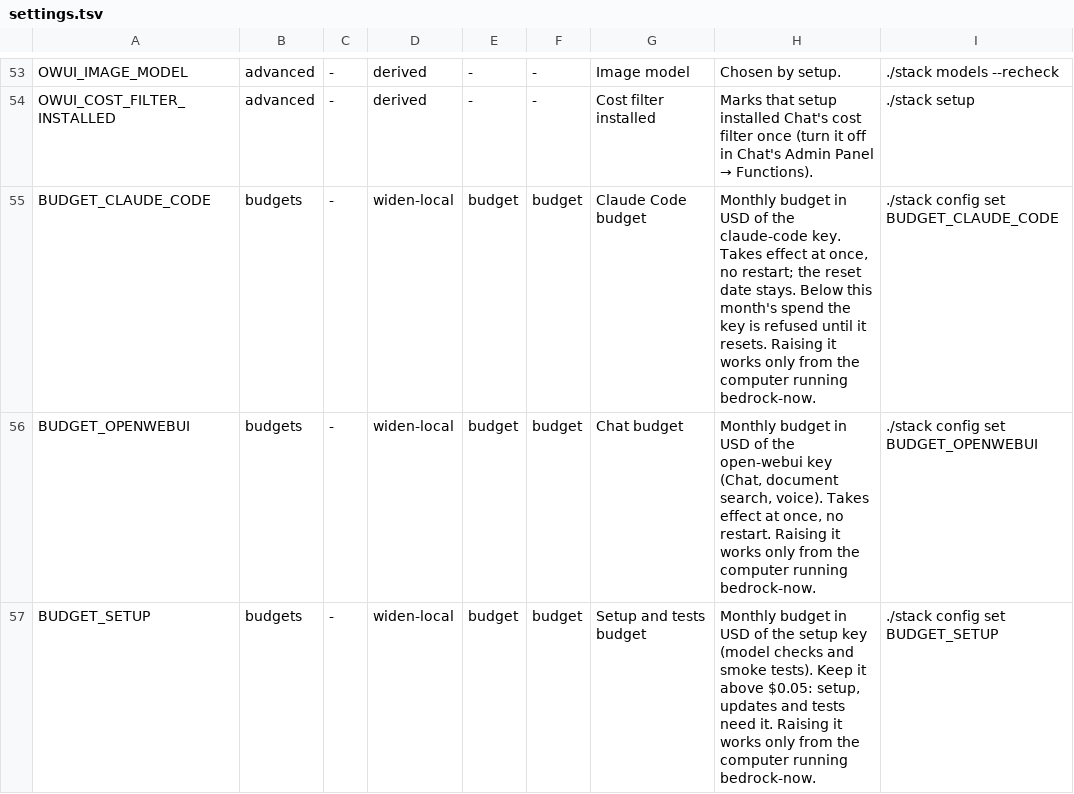
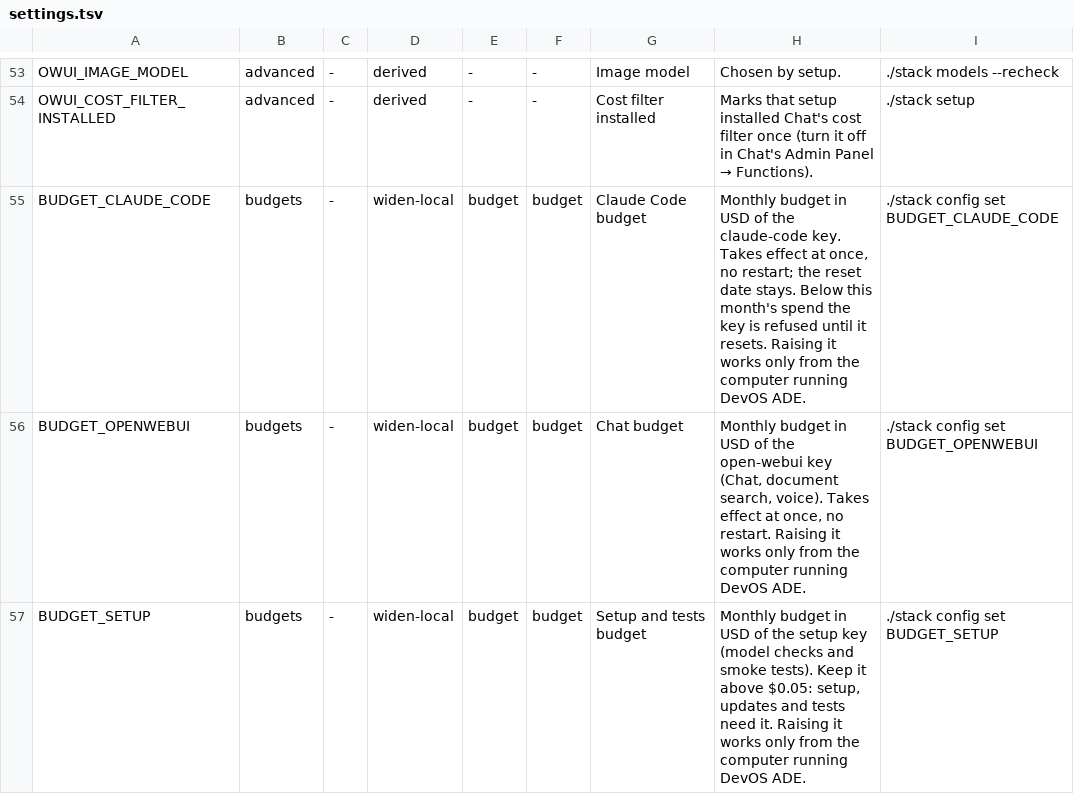
Before and after one commit to JongoDB-Labs/devos-ade, a TSV file: catalog/settings.tsv, drawn as a sheet; only a part is shown, gaps mark what is left out; the diff covers the shown part only.

```diff
--- a/catalog/settings.tsv
+++ b/catalog/settings.tsv
@@ -54,4 +54,4 @@ OWUI_IMAGE_MODEL	advanced	-	derived	-	-	Image model	Chosen by setup.	./stack mod
 OWUI_COST_FILTER_INSTALLED	advanced	-	derived	-	-	Cost filter installed	Marks that setup installed Chat's cost filter once (turn it off in Chat's Admin Panel → Functions).	./stack setup
-BUDGET_CLAUDE_CODE	budgets	-	widen-local	budget	budget	Claude Code budget	Monthly budget in USD of the claude-code key. Takes effect at once, no restart; the reset date stays. Below this month's spend the key is refused until it resets. Raising it works only from the computer running bedrock-now.	./stack config set BUDGET_CLAUDE_CODE
-BUDGET_OPENWEBUI	budgets	-	widen-local	budget	budget	Chat budget	Monthly budget in USD of the open-webui key (Chat, document search, voice). Takes effect at once, no restart. Raising it works only from the computer running bedrock-now.	./stack config set BUDGET_OPENWEBUI
-BUDGET_SETUP	budgets	-	widen-local	budget	budget	Setup and tests budget	Monthly budget in USD of the setup key (model checks and smoke tests). Keep it above $0.05: setup, updates and tests need it. Raising it works only from the computer running bedrock-now.	./stack config set BUDGET_SETUP
+BUDGET_CLAUDE_CODE	budgets	-	widen-local	budget	budget	Claude Code budget	Monthly budget in USD of the claude-code key. Takes effect at once, no restart; the reset date stays. Below this month's spend the key is refused until it resets. Raising it works only from the computer running DevOS ADE.	./stack config set BUDGET_CLAUDE_CODE
+BUDGET_OPENWEBUI	budgets	-	widen-local	budget	budget	Chat budget	Monthly budget in USD of the open-webui key (Chat, document search, voice). Takes effect at once, no restart. Raising it works only from the computer running DevOS ADE.	./stack config set BUDGET_OPENWEBUI
+BUDGET_SETUP	budgets	-	widen-local	budget	budget	Setup and tests budget	Monthly budget in USD of the setup key (model checks and smoke tests). Keep it above $0.05: setup, updates and tests need it. Raising it works only from the computer running DevOS ADE.	./stack config set BUDGET_SETUP
```
Also changed, not shown: 21 edited cells elsewhere in this file, catalog/settings-layout.tsv, 41 other files.
